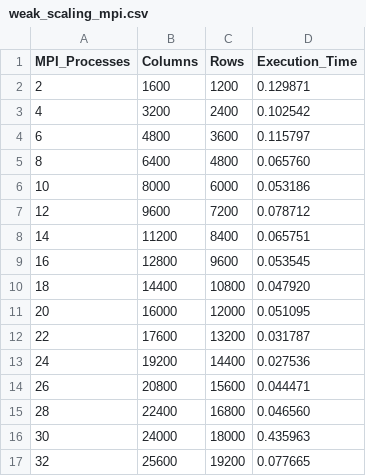
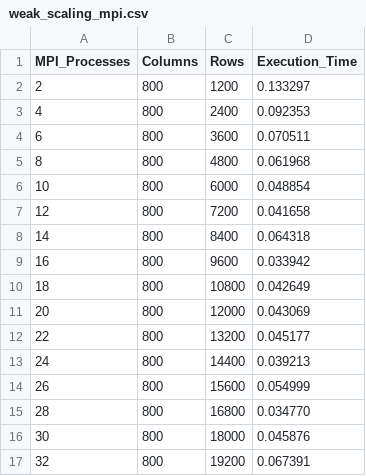
Before and after one commit to EdoardoZappia/HPC_ex, a CSV file: HPC_ex2/weak_scaling_mpi.csv, drawn as a sheet; only a part is shown; the diff covers the shown part only.

```diff
--- a/HPC_ex2/weak_scaling_mpi.csv
+++ b/HPC_ex2/weak_scaling_mpi.csv
@@ -1,17 +1,17 @@
 MPI_Processes,Columns,Rows,Execution_Time
-2,1600,1200,0.129871
-4,3200,2400,0.102542
-6,4800,3600,0.115797
-8,6400,4800,0.065760
-10,8000,6000,0.053186
-12,9600,7200,0.078712
-14,11200,8400,0.065751
-16,12800,9600,0.053545
-18,14400,10800,0.047920
-20,16000,12000,0.051095
-22,17600,13200,0.031787
-24,19200,14400,0.027536
-26,20800,15600,0.044471
-28,22400,16800,0.046560
-30,24000,18000,0.435963
-32,25600,19200,0.077665
+2,800,1200,0.133297
+4,800,2400,0.092353
+6,800,3600,0.070511
+8,800,4800,0.061968
+10,800,6000,0.048854
+12,800,7200,0.041658
+14,800,8400,0.064318
+16,800,9600,0.033942
+18,800,10800,0.042649
+20,800,12000,0.043069
+22,800,13200,0.045177
+24,800,14400,0.039213
+26,800,15600,0.054999
+28,800,16800,0.034770
+30,800,18000,0.045876
+32,800,19200,0.067391
```
Also changed, not shown: 64 edited cells elsewhere in this file, HPC_ex2/mpi_weak_epyc.csv, 3 other files.
